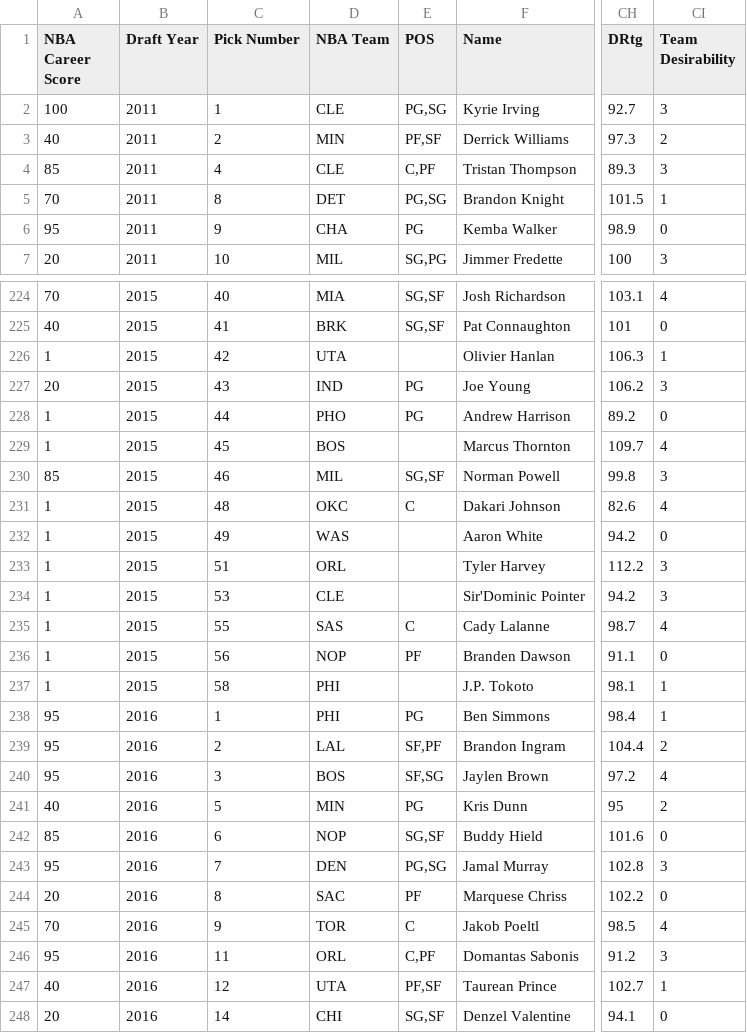
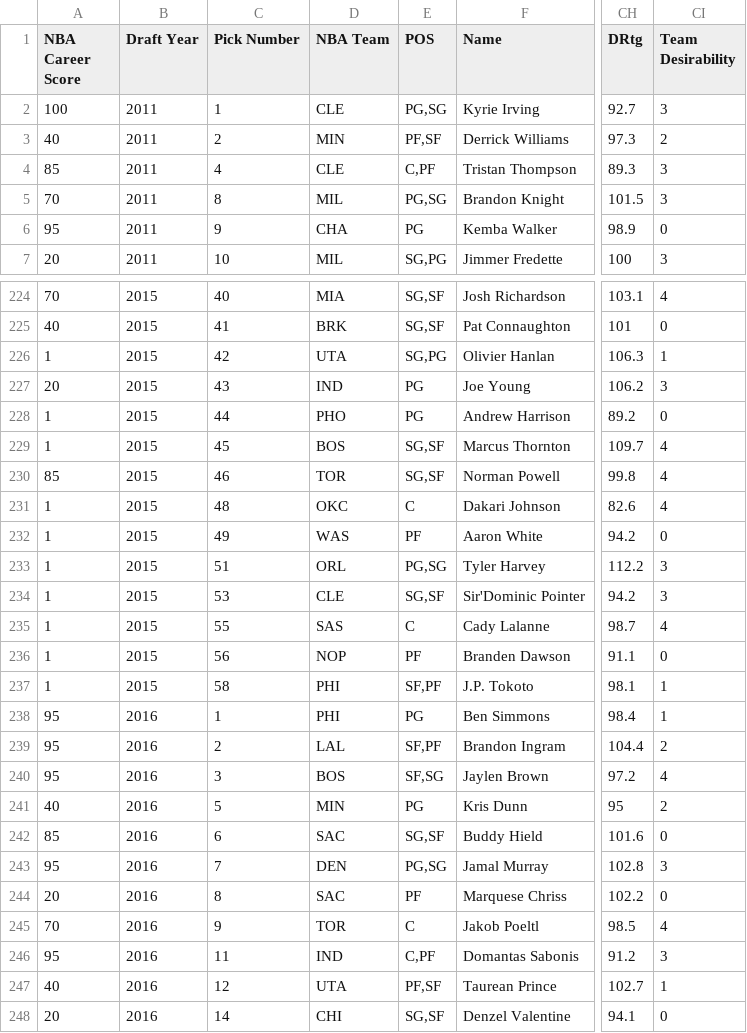
Before and after one commit to jackeyemean/NBA-Draft-Predictor, a CSV file: model-3/data/2011-to-2020.csv, drawn as a sheet; only a part is shown, gaps mark what is left out; the diff covers the shown part only; the diff names each change by its address in the sheet, - before the commit and + after, or states it on an @@ line.

```diff
--- a/model-3/data/2011-to-2020.csv
+++ b/model-3/data/2011-to-2020.csv
-D5 (NBA Team): DET
+D5 (NBA Team): MIL
-CI5 (Team Desirability): 1
+CI5 (Team Desirability): 3
-E226 (POS): (empty)
+E226 (POS): SG,PG
-E229 (POS): (empty)
+E229 (POS): SG,SF
-D230 (NBA Team): MIL
+D230 (NBA Team): TOR
-CI230 (Team Desirability): 3
+CI230 (Team Desirability): 4
-E232 (POS): (empty)
+E232 (POS): PF
-E233 (POS): (empty)
+E233 (POS): PG,SG
-E234 (POS): (empty)
+E234 (POS): SG,SF
-E237 (POS): (empty)
+E237 (POS): SF,PF
-D242 (NBA Team): NOP
+D242 (NBA Team): SAC
-D246 (NBA Team): ORL
+D246 (NBA Team): IND
```
Also changed, not shown: 65 edited cells elsewhere in this file, 17 other files.
